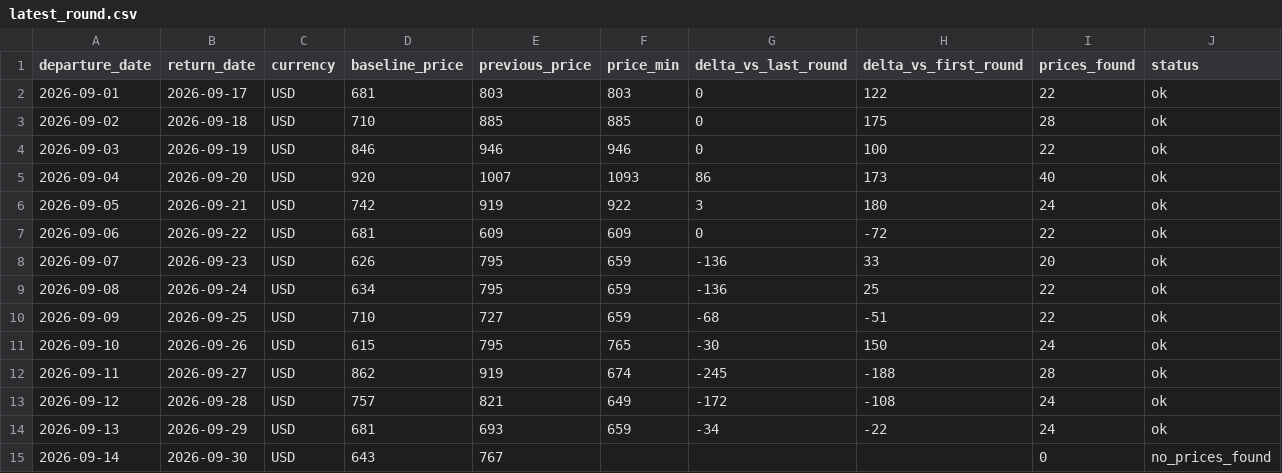
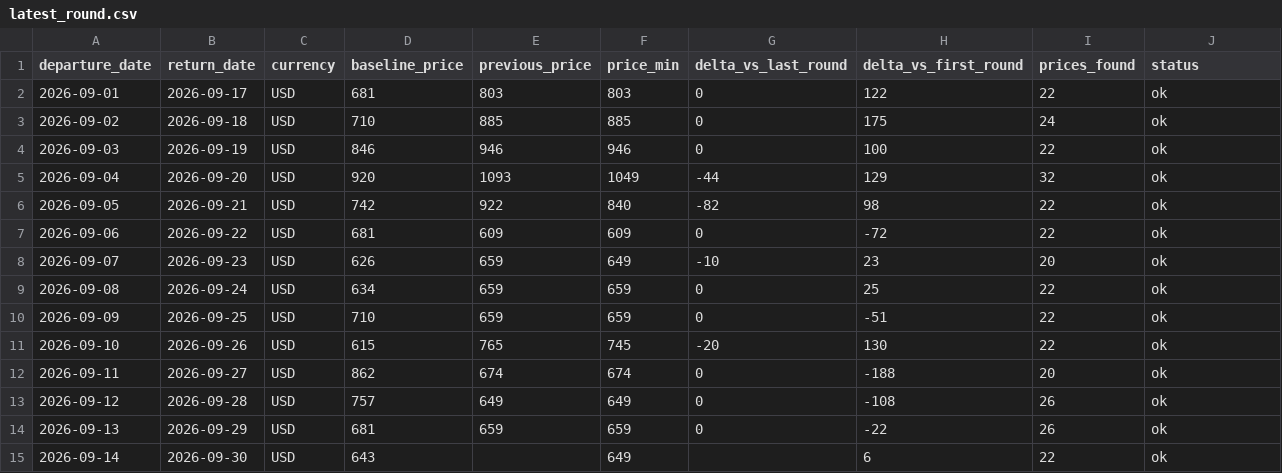
Before and after one commit to yiyangshen04/flight-watch, a CSV file: data/chi-rom-sep-2026/latest_round.csv, drawn as a sheet.

```diff
--- a/data/chi-rom-sep-2026/latest_round.csv
+++ b/data/chi-rom-sep-2026/latest_round.csv
@@ -2,14 +2,14 @@ departure_date,return_date,currency,baseline_price,previous_price,price_min,delt
 2026-09-01,2026-09-17,USD,681,803,803,0,122,22,ok
-2026-09-02,2026-09-18,USD,710,885,885,0,175,28,ok
+2026-09-02,2026-09-18,USD,710,885,885,0,175,24,ok
 2026-09-03,2026-09-19,USD,846,946,946,0,100,22,ok
-2026-09-04,2026-09-20,USD,920,1007,1093,86,173,40,ok
-2026-09-05,2026-09-21,USD,742,919,922,3,180,24,ok
+2026-09-04,2026-09-20,USD,920,1093,1049,-44,129,32,ok
+2026-09-05,2026-09-21,USD,742,922,840,-82,98,22,ok
 2026-09-06,2026-09-22,USD,681,609,609,0,-72,22,ok
-2026-09-07,2026-09-23,USD,626,795,659,-136,33,20,ok
-2026-09-08,2026-09-24,USD,634,795,659,-136,25,22,ok
-2026-09-09,2026-09-25,USD,710,727,659,-68,-51,22,ok
-2026-09-10,2026-09-26,USD,615,795,765,-30,150,24,ok
-2026-09-11,2026-09-27,USD,862,919,674,-245,-188,28,ok
-2026-09-12,2026-09-28,USD,757,821,649,-172,-108,24,ok
-2026-09-13,2026-09-29,USD,681,693,659,-34,-22,24,ok
-2026-09-14,2026-09-30,USD,643,767,,,,0,no_prices_found
+2026-09-07,2026-09-23,USD,626,659,649,-10,23,20,ok
+2026-09-08,2026-09-24,USD,634,659,659,0,25,22,ok
+2026-09-09,2026-09-25,USD,710,659,659,0,-51,22,ok
+2026-09-10,2026-09-26,USD,615,765,745,-20,130,22,ok
+2026-09-11,2026-09-27,USD,862,674,674,0,-188,20,ok
+2026-09-12,2026-09-28,USD,757,649,649,0,-108,26,ok
+2026-09-13,2026-09-29,USD,681,659,659,0,-22,26,ok
+2026-09-14,2026-09-30,USD,643,,649,,6,22,ok
```
Also changed, not shown: 4 other files.
